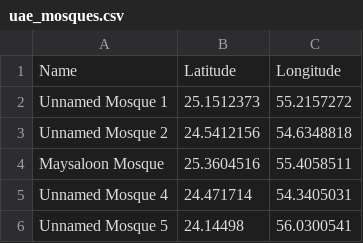
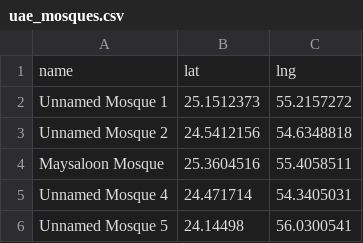
Before and after one commit to Astrobubu/MasjidSilencerApp, a CSV file: uae_mosques.csv, drawn as a sheet; only a part is shown; removed rows and columns are numbered as before the commit, all else as after; the diff names each change by its address in the sheet, - before the commit and + after, or states it on an @@ line.

Commit message:
Update uae_mosques.csv

```diff
--- a/uae_mosques.csv
+++ b/uae_mosques.csv
-row 1: Name | Latitude | Longitude
+row 1: name | lat | lng
```
